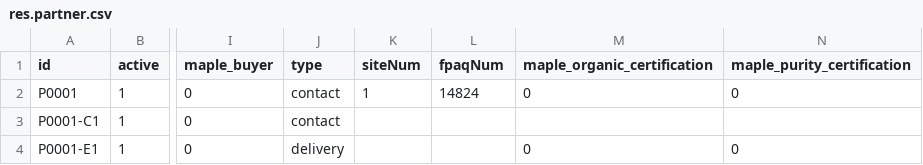
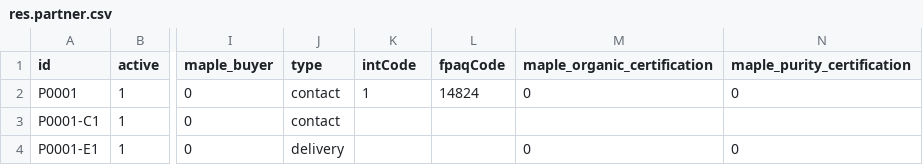
Before and after one commit to Port-ALL-Solutions/maple_sdle, a CSV file: data/res.partner.csv, drawn as a sheet; only a part is shown, gaps mark what is left out; the diff names each change by its address in the sheet, - before the commit and + after, or states it on an @@ line.

Commit message:
Header updated with revised field names

```diff
--- a/data/res.partner.csv
+++ b/data/res.partner.csv
-K1: siteNum
+K1: intCode
-L1: fpaqNum
+L1: fpaqCode
```
Also changed, not shown: 1 other file.
